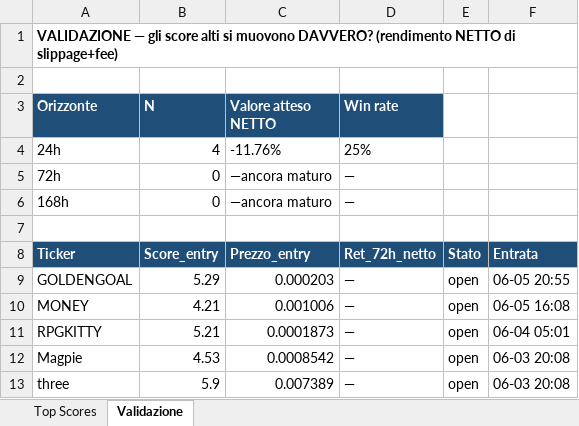
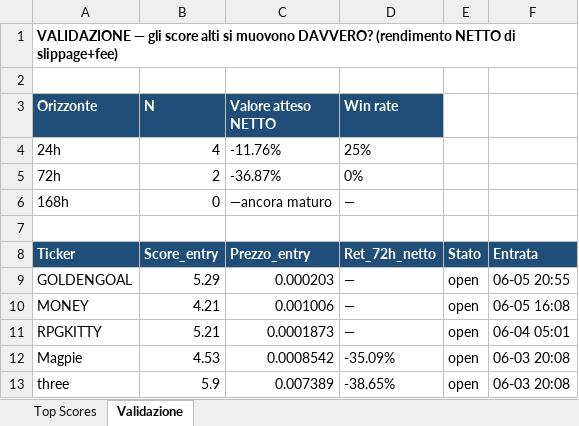
Before and after one commit to nicolostancato-web/crypto-radar, an Excel workbook: top_scores.xlsx, sheet Validazione, drawn as a sheet; values as stored, in another font and other column widths than the file's, no borders; the diff names each change by its address in the sheet, - before the commit and + after, or states it on an @@ line.

```diff
--- a/top_scores.xlsx (sheet Validazione)
+++ b/top_scores.xlsx (sheet Validazione)
-B5 (N): 0
+B5 (N): 2
-C5 (Valore atteso NETTO): —ancora maturo
+C5 (Valore atteso NETTO): -36.87%
-D5 (Win rate): —
+D5 (Win rate): 0%
-D12 (Win rate): —
+D12 (Win rate): -35.09%
-D13 (Win rate): —
+D13 (Win rate): -38.65%
```
Also changed, not shown: sheet Top Scores, 2 other files.
